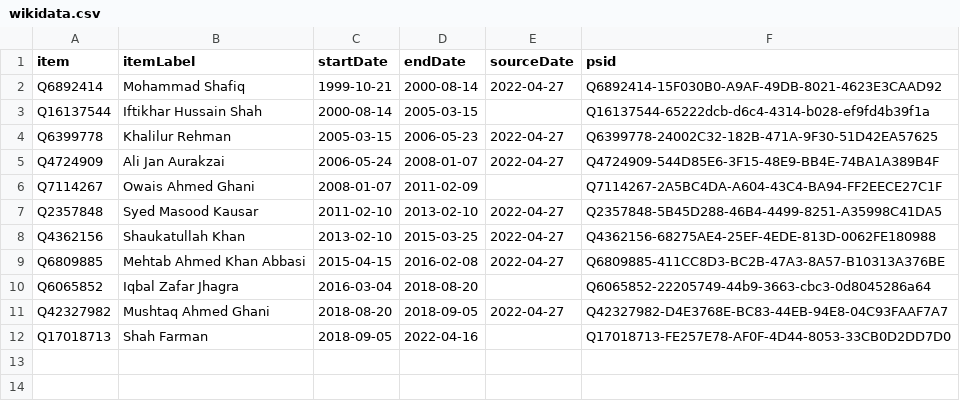
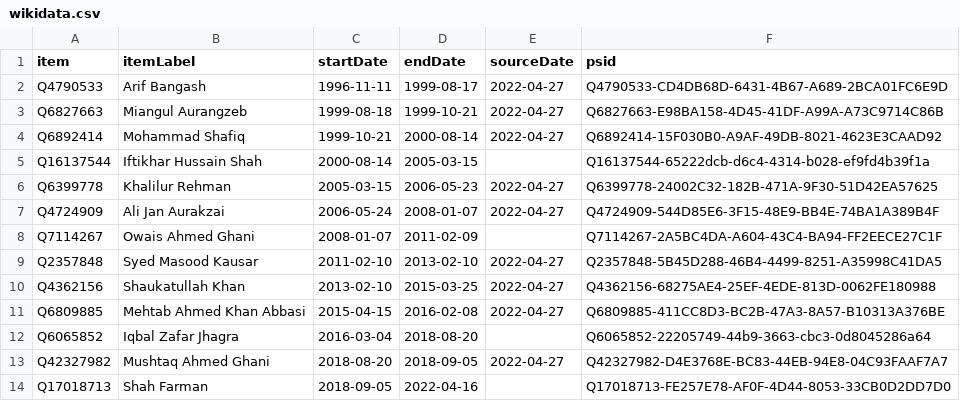
Before and after one commit to every-politician-scrapers/pakistan-ministers, a CSV file: sources/governor-khyber-pakhtunkhwa/wikidata.csv, drawn as a sheet; the diff names each change by its address in the sheet, - before the commit and + after, or states it on an @@ line.

Commit message:
Compare external sources to Wikidata

```diff
--- a/sources/governor-khyber-pakhtunkhwa/wikidata.csv
+++ b/sources/governor-khyber-pakhtunkhwa/wikidata.csv
+row 2: Q4790533 | Arif Bangash | 1996-11-11 | 1999-08-17 | 2022-04-27 | Q4790533-CD4DB68D-6431-4B67-A689-2BCA01FC6E9D
+row 3: Q6827663 | Miangul Aurangzeb | 1999-08-18 | 1999-10-21 | 2022-04-27 | Q6827663-E98BA158-4D45-41DF-A99A-A73C9714C86B
```
Also changed, not shown: sources/governor-sindh/wikidata.csv, sources/minister-defence/wikidata.csv, 5 other files.
